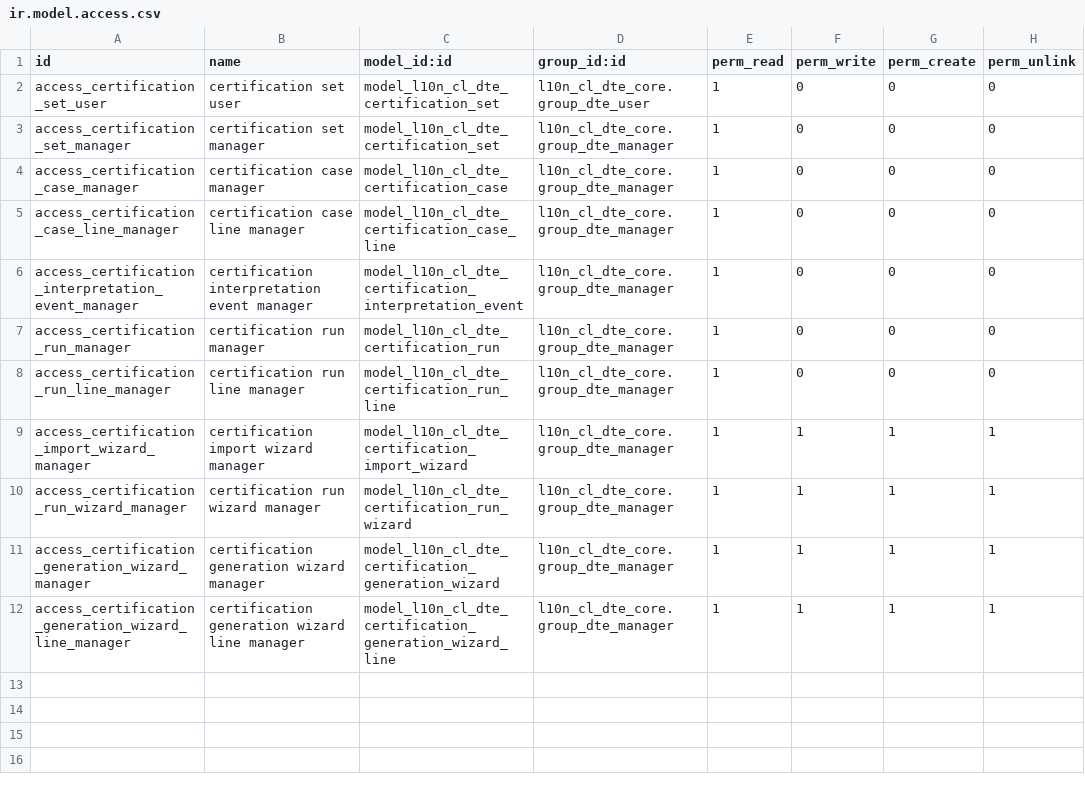
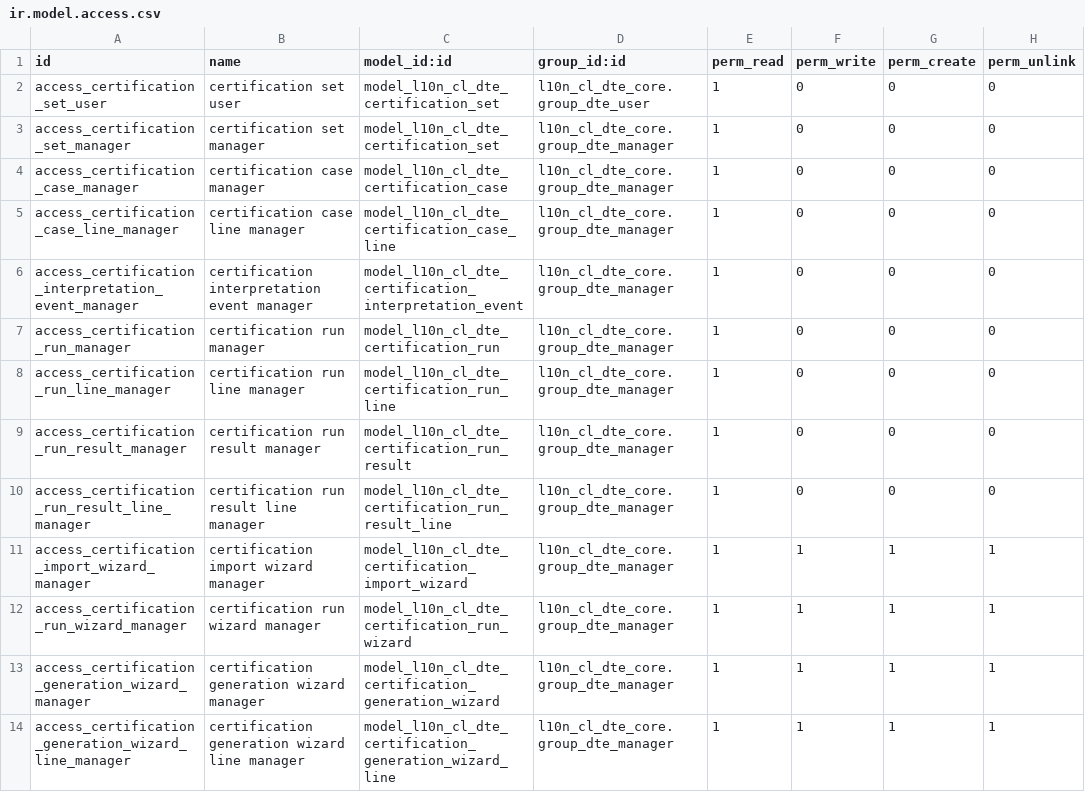
Before and after one commit to fsmw/l10n-chile, a CSV file: l10n_cl_dte_certification/security/ir.model.access.csv, drawn as a sheet; the diff names each change by its address in the sheet, - before the commit and + after, or states it on an @@ line.

Commit message:
[ADD] l10n_cl_dte_certification: reconcile SII results

```diff
--- a/l10n_cl_dte_certification/security/ir.model.access.csv
+++ b/l10n_cl_dte_certification/security/ir.model.access.csv
+row 9: access_certification_run_result_manager | certification run result manager | model_l10n_cl_dte_certification_run_result | l10n_cl_dte_core.group_dte_manager | 1 | 0 | 0 | 0
+row 10: access_certification_run_result_line_manager | certification run result line manager | model_l10n_cl_dte_certification_run_result_line | l10n_cl_dte_core.group_dte_manager | 1 | 0 | 0 | 0
```
Also changed, not shown: 13 other files.
